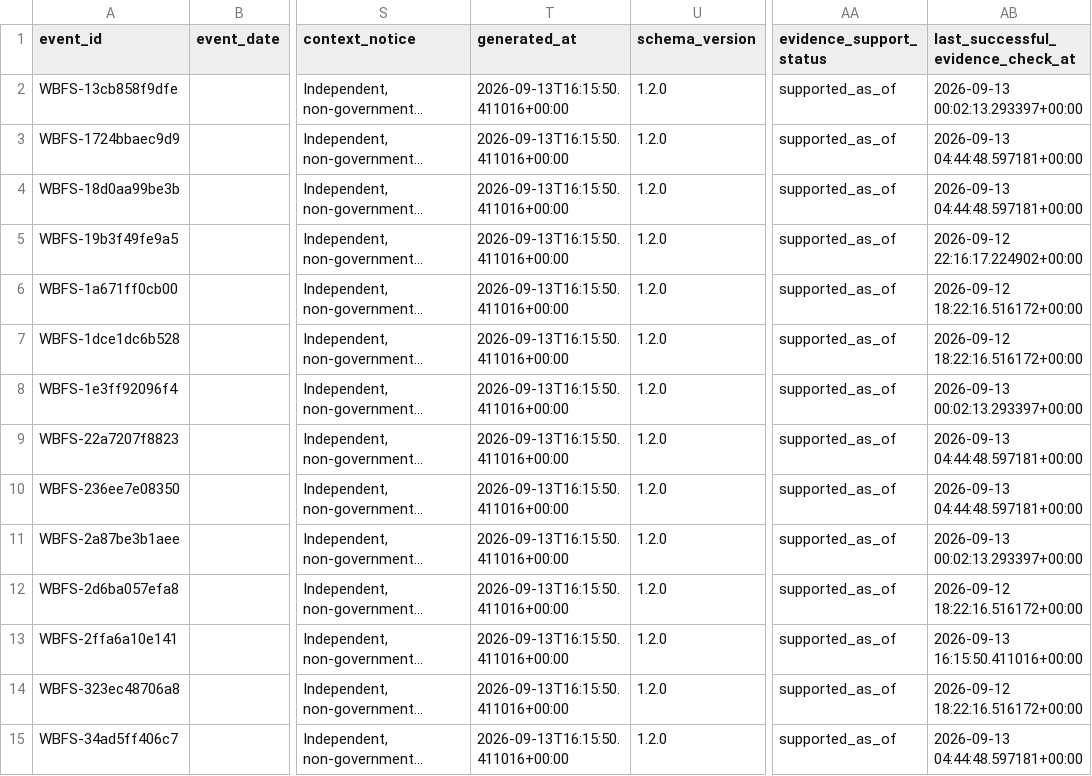
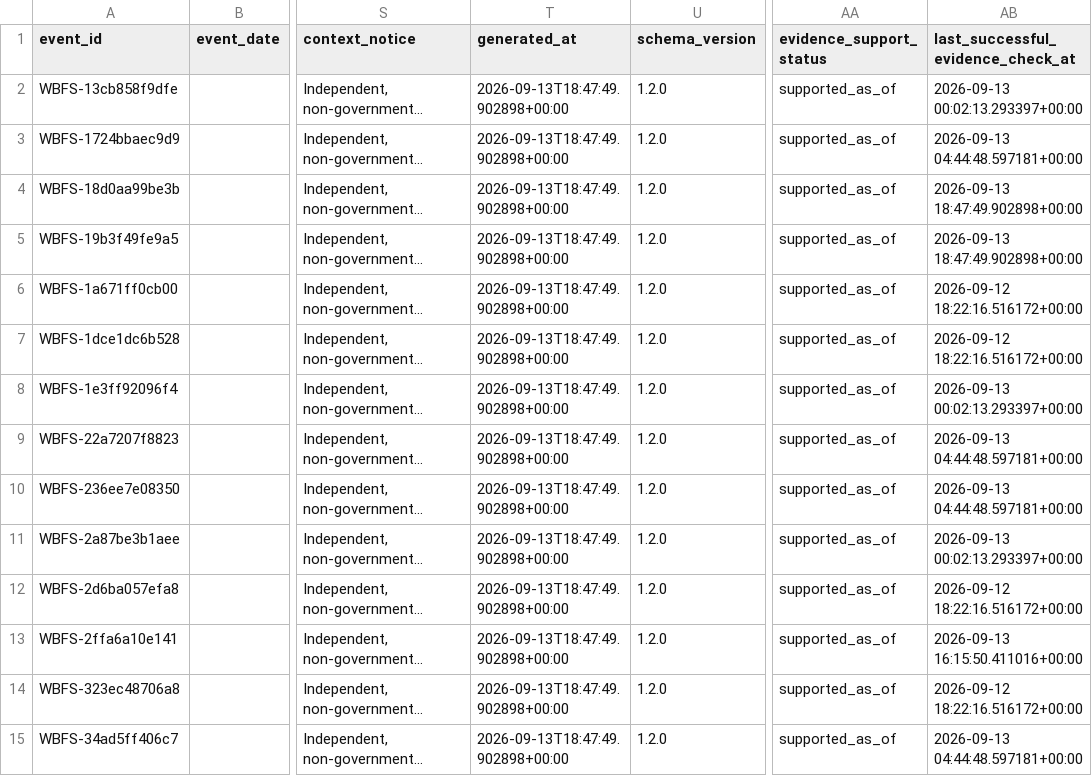
Before and after one commit to shubha07m/food_safety, a CSV file: data/events.csv, drawn as a sheet; only a part is shown, gaps mark what is left out; long unchanged cells end in …; the diff covers the shown part only; the diff names each change by its address in the sheet, - before the commit and + after, or states it on an @@ line.

```diff
--- a/data/events.csv
+++ b/data/events.csv
-T2:T15 (generated_at): 2026-09-13T16:15:50.411016+00:00
+T2:T15 (generated_at): 2026-09-13T18:47:49.902898+00:00
-AB4: 2026-09-13 04:44:48.597181+00:00
+AB4: 2026-09-13 18:47:49.902898+00:00
-AB5: 2026-09-12 22:16:17.224902+00:00
+AB5: 2026-09-13 18:47:49.902898+00:00
```
Also changed, not shown: 35 edited cells elsewhere in this file, site/data/events.csv, 11 other files.
